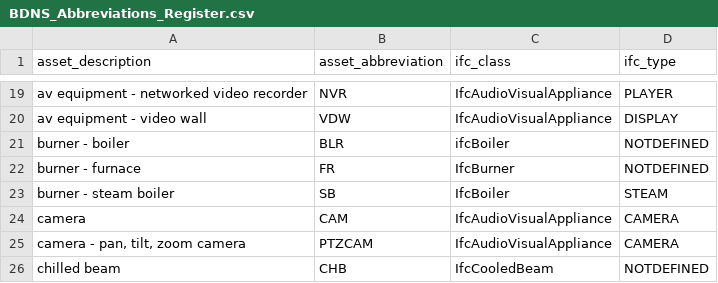
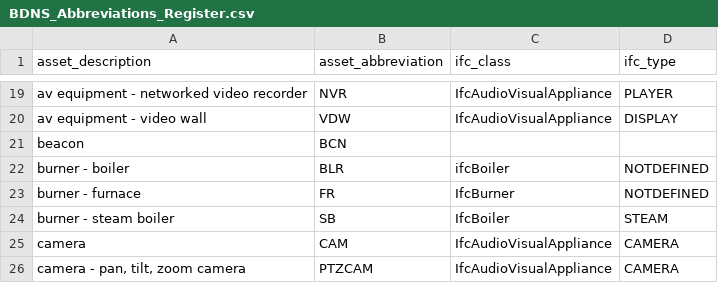
Before and after one commit to theodi/BDNS, a CSV file: BDNS_Abbreviations_Register.csv, drawn as a sheet; only a part is shown, gaps mark what is left out; the shorter side is filled out with more unchanged rows; the diff names each change by its address in the sheet, - before the commit and + after, or states it on an @@ line.

Commit message:
Update BDNS_Abbreviations_Register.csv
add beacon as BCN

```diff
--- a/BDNS_Abbreviations_Register.csv
+++ b/BDNS_Abbreviations_Register.csv
+row 21: beacon | BCN
```
